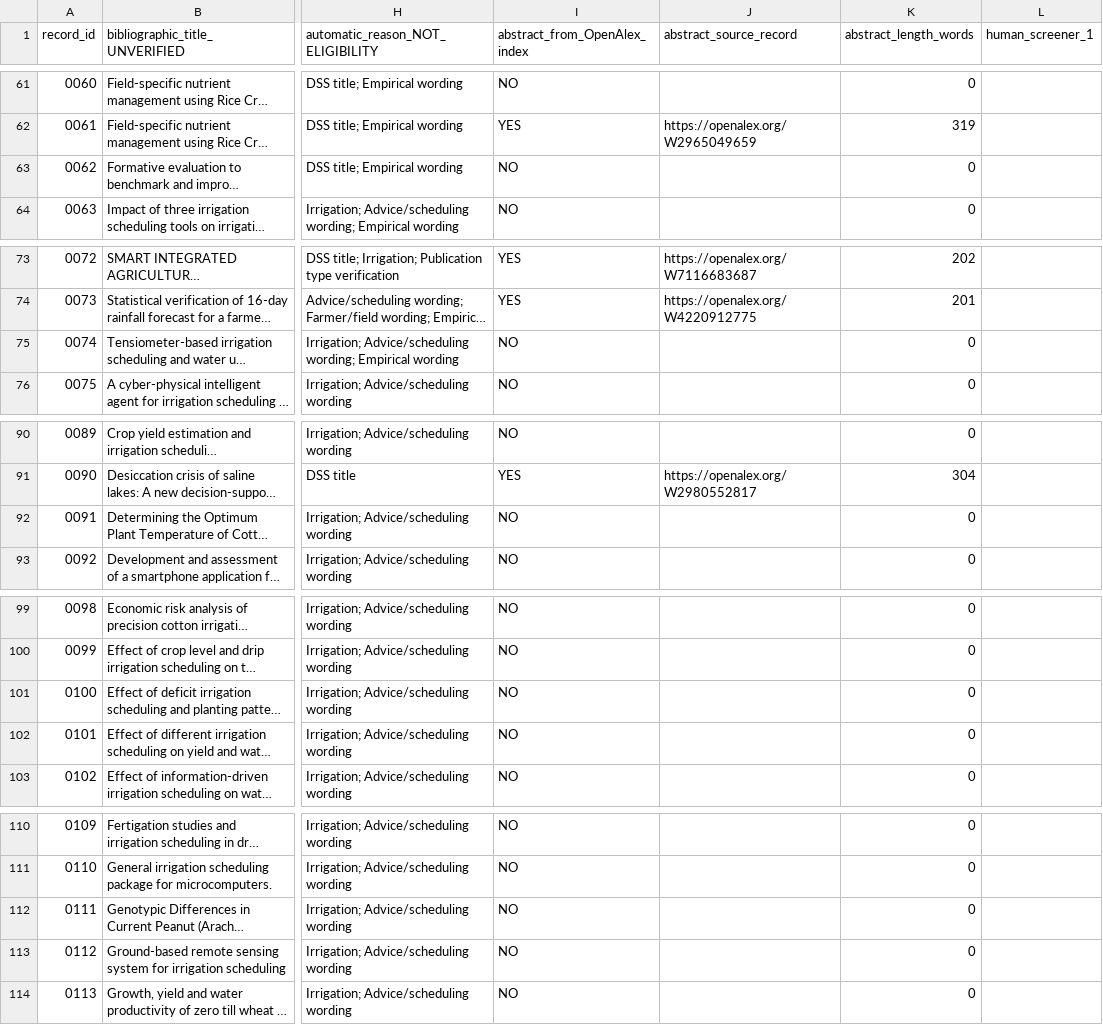
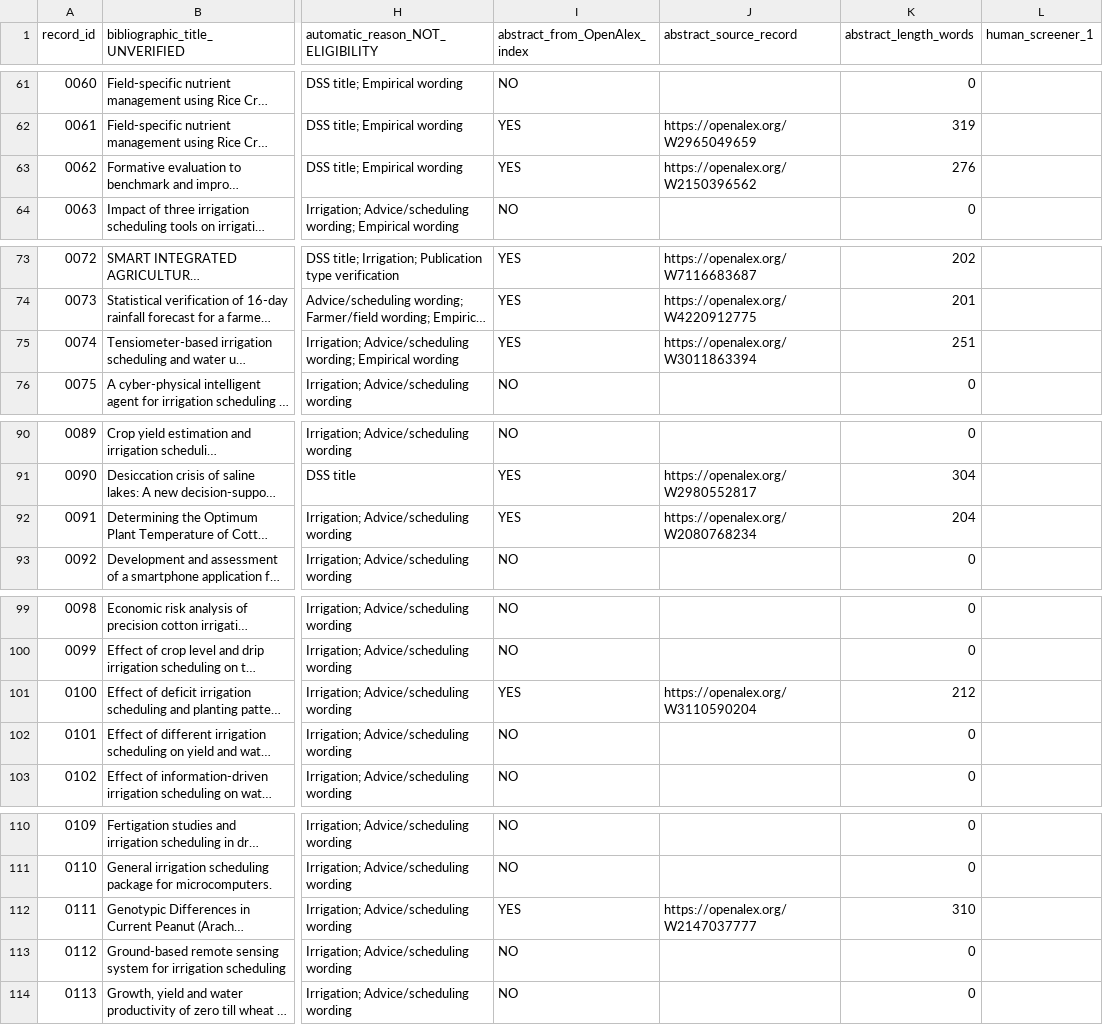
Before and after one commit to mojtabarozegar11-ship-it/Saeit, a CSV file: research/manuscripts/MR-2026-001/index_search_2026-10-25/CANDIDATE_QUEUE_604_METADATA_TRIAGE_2026-10-25.csv, drawn as a sheet; only a part is shown, gaps mark what is left out; long unchanged cells end in …; the diff covers the shown part only; the diff names each change by its address in the sheet, - before the commit and + after, or states it on an @@ line.

Commit message:
research(MR001): link 15 further reconstructed abstracts in 604 citation screening queue

```diff
--- a/research/manuscripts/MR-2026-001/index_search_2026-10-25/CANDIDATE_QUEUE_604_METADATA_TRIAGE_2026-10-25.csv
+++ b/research/manuscripts/MR-2026-001/index_search_2026-10-25/CANDIDATE_QUEUE_604_METADATA_TRIAGE_2026-10-25.csv
-I63 (abstract_from_OpenAlex_index): NO
+I63 (abstract_from_OpenAlex_index): YES
-J63 (abstract_source_record): (empty)
+J63 (abstract_source_record): https://openalex.org/W2150396562
-K63 (abstract_length_words): 0
+K63 (abstract_length_words): 276
-I75 (abstract_from_OpenAlex_index): NO
+I75 (abstract_from_OpenAlex_index): YES
-J75 (abstract_source_record): (empty)
+J75 (abstract_source_record): https://openalex.org/W3011863394
-K75 (abstract_length_words): 0
+K75 (abstract_length_words): 251
-I92 (abstract_from_OpenAlex_index): NO
+I92 (abstract_from_OpenAlex_index): YES
-J92 (abstract_source_record): (empty)
+J92 (abstract_source_record): https://openalex.org/W2080768234
-K92 (abstract_length_words): 0
+K92 (abstract_length_words): 204
-I101 (abstract_from_OpenAlex_index): NO
+I101 (abstract_from_OpenAlex_index): YES
-J101 (abstract_source_record): (empty)
+J101 (abstract_source_record): https://openalex.org/W3110590204
-K101 (abstract_length_words): 0
+K101 (abstract_length_words): 212
-I112 (abstract_from_OpenAlex_index): NO
+I112 (abstract_from_OpenAlex_index): YES
-J112 (abstract_source_record): (empty)
+J112 (abstract_source_record): https://openalex.org/W2147037777
-K112 (abstract_length_words): 0
+K112 (abstract_length_words): 310
```
Also changed, not shown: 30 edited cells elsewhere in this file.
